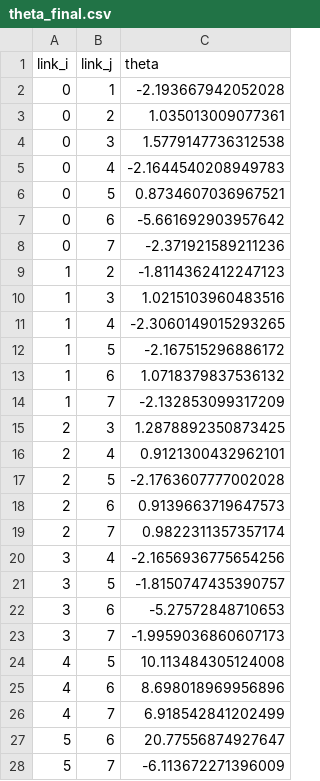
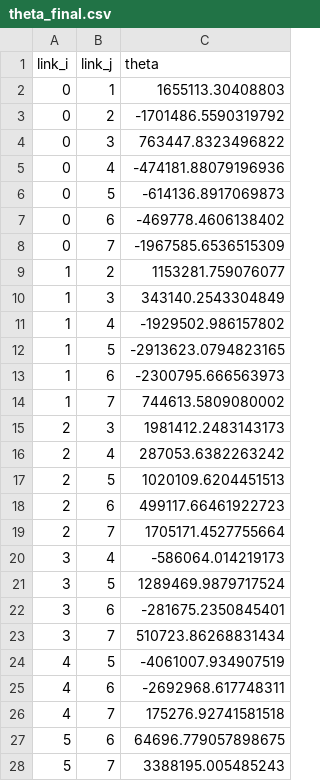
Before and after one commit to adwest87/relational-contrast-sim, a CSV file: theta_final.csv, drawn as a sheet; only a part is shown; the diff covers the shown part only.

```diff
--- a/theta_final.csv
+++ b/theta_final.csv
@@ -1,28 +1,28 @@
 link_i,link_j,theta
-0,1,-2.193667942052028
-0,2,1.035013009077361
-0,3,1.5779147736312538
-0,4,-2.1644540208949783
-0,5,0.8734607036967521
-0,6,-5.661692903957642
-0,7,-2.371921589211236
-1,2,-1.8114362412247123
-1,3,1.0215103960483516
-1,4,-2.3060149015293265
-1,5,-2.167515296886172
-1,6,1.0718379837536132
-1,7,-2.132853099317209
-2,3,1.2878892350873425
-2,4,0.9121300432962101
-2,5,-2.1763607777002028
-2,6,0.9139663719647573
-2,7,0.9822311357357174
-3,4,-2.1656936775654256
-3,5,-1.8150747435390757
-3,6,-5.27572848710653
-3,7,-1.9959036860607173
-4,5,10.113484305124008
-4,6,8.698018969956896
-4,7,6.918542841202499
-5,6,20.77556874927647
-5,7,-6.113672271396009
+0,1,1655113.30408803
+0,2,-1701486.5590319792
+0,3,763447.8323496822
+0,4,-474181.88079196936
+0,5,-614136.8917069873
+0,6,-469778.4606138402
+0,7,-1967585.6536515309
+1,2,1153281.759076077
+1,3,343140.2543304849
+1,4,-1929502.986157802
+1,5,-2913623.0794823165
+1,6,-2300795.666563973
+1,7,744613.5809080002
+2,3,1981412.2483143173
+2,4,287053.6382263242
+2,5,1020109.6204451513
+2,6,499117.66461922723
+2,7,1705171.4527755664
+3,4,-586064.014219173
+3,5,1289469.9879717524
+3,6,-281675.2350845401
+3,7,510723.86268831434
+4,5,-4061007.934907519
+4,6,-2692968.617748311
+4,7,175276.92741581518
+5,6,64696.779057898675
+5,7,3388195.005485243
```
Also changed, not shown: 1 edited cell elsewhere in this file, scan_results.csv, 20 other files.
